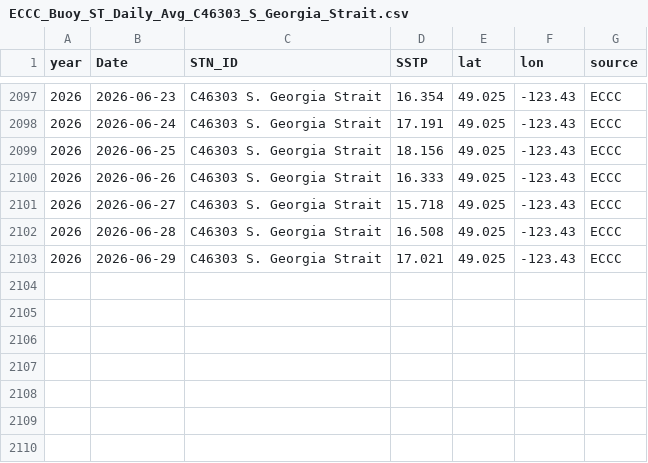
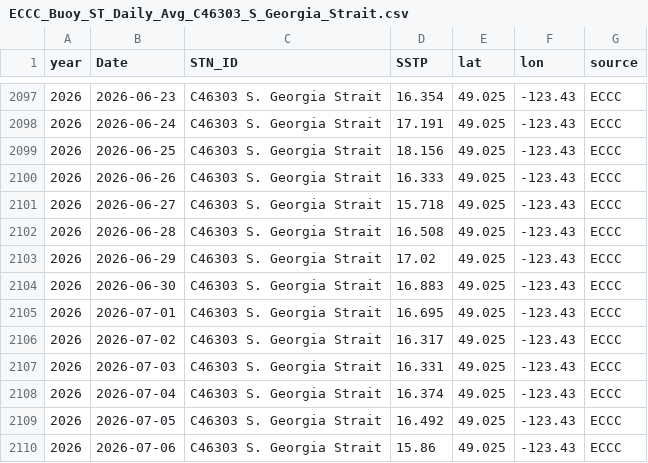
Before and after one commit to IOS-OSD-DPG/Pacific_SST_Monitoring, a CSV file: data/buoy_ST_daily/ECCC_Buoy_ST_Daily_Avg_C46303_S_Georgia_Strait.csv, drawn as a sheet; only a part is shown, gaps mark what is left out.

```diff
--- a/data/buoy_ST_daily/ECCC_Buoy_ST_Daily_Avg_C46303_S_Georgia_Strait.csv
+++ b/data/buoy_ST_daily/ECCC_Buoy_ST_Daily_Avg_C46303_S_Georgia_Strait.csv
@@ -2102,2 +2102,9 @@
 2026,2026-06-28,"C46303 S. Georgia Strait",16.508,49.025,-123.43,"ECCC"
-2026,2026-06-29,"C46303 S. Georgia Strait",17.021,49.025,-123.43,"ECCC"
+2026,2026-06-29,"C46303 S. Georgia Strait",17.02,49.025,-123.43,"ECCC"
+2026,2026-06-30,"C46303 S. Georgia Strait",16.883,49.025,-123.43,"ECCC"
+2026,2026-07-01,"C46303 S. Georgia Strait",16.695,49.025,-123.43,"ECCC"
+2026,2026-07-02,"C46303 S. Georgia Strait",16.317,49.025,-123.43,"ECCC"
+2026,2026-07-03,"C46303 S. Georgia Strait",16.331,49.025,-123.43,"ECCC"
+2026,2026-07-04,"C46303 S. Georgia Strait",16.374,49.025,-123.43,"ECCC"
+2026,2026-07-05,"C46303 S. Georgia Strait",16.492,49.025,-123.43,"ECCC"
+2026,2026-07-06,"C46303 S. Georgia Strait",15.86,49.025,-123.43,"ECCC"
```
Also changed, not shown: data/buoy_ST_daily/ECCC_Buoy_ST_Daily_Avg_C46145_Central_Dixon_Entrance.csv, data/buoy_ST_daily/ECCC_Buoy_ST_Daily_Avg_C46185_S_Hecate_Strait.csv, 41 other files.
